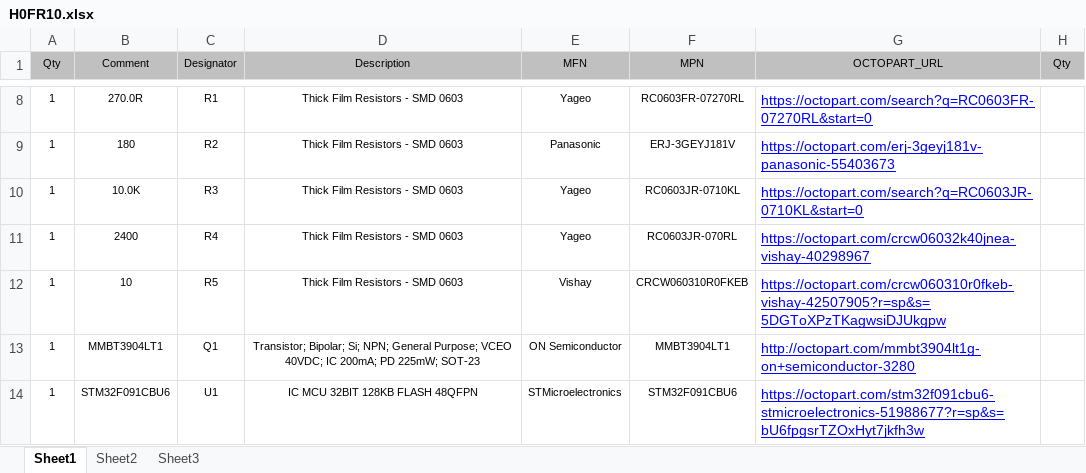
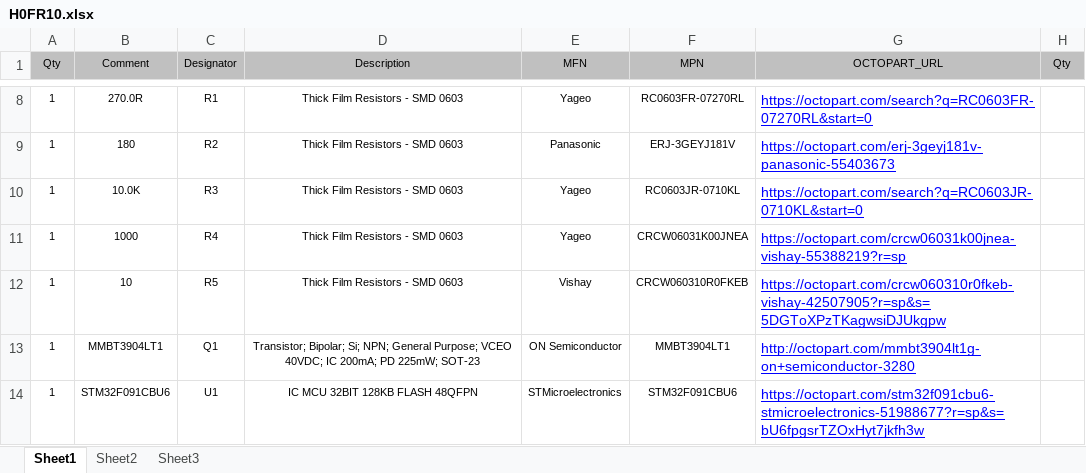
Before and after one commit to HexabitzPlatform/H0FR1x-Hardware, an Excel workbook: H0FR10/Released/BOM/H0FR10.xlsx, sheet Sheet1, drawn as a sheet; only a part is shown, gaps mark what is left out; values as stored, in another font and other column widths than the file's, no borders; the diff names each change by its address in the sheet, - before the commit and + after, or states it on an @@ line.

```diff
--- a/H0FR10/Released/BOM/H0FR10.xlsx (sheet Sheet1)
+++ b/H0FR10/Released/BOM/H0FR10.xlsx (sheet Sheet1)
-B11 (Comment): 2400
+B11 (Comment): 1000
-F11 (MPN): RC0603JR-070RL
+F11 (MPN): CRCW06031K00JNEA
-G11 (OCTOPART_URL): https://octopart.com/crcw06032k40jnea-vishay-40298967
+G11 (OCTOPART_URL): https://octopart.com/crcw06031k00jnea-vishay-55388219?r=sp
```
Also changed, not shown: 1 other file.
